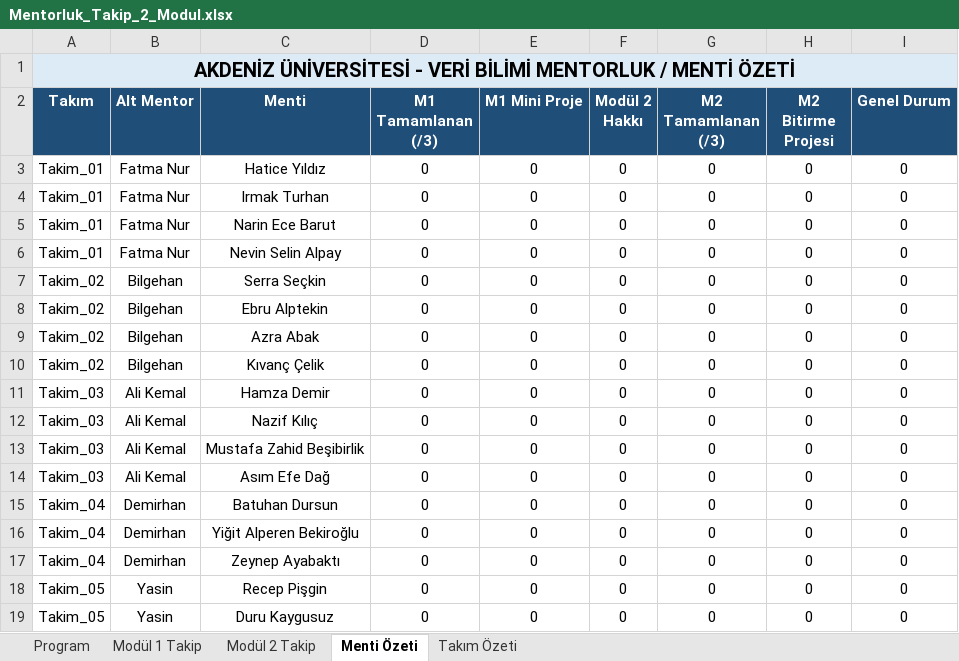
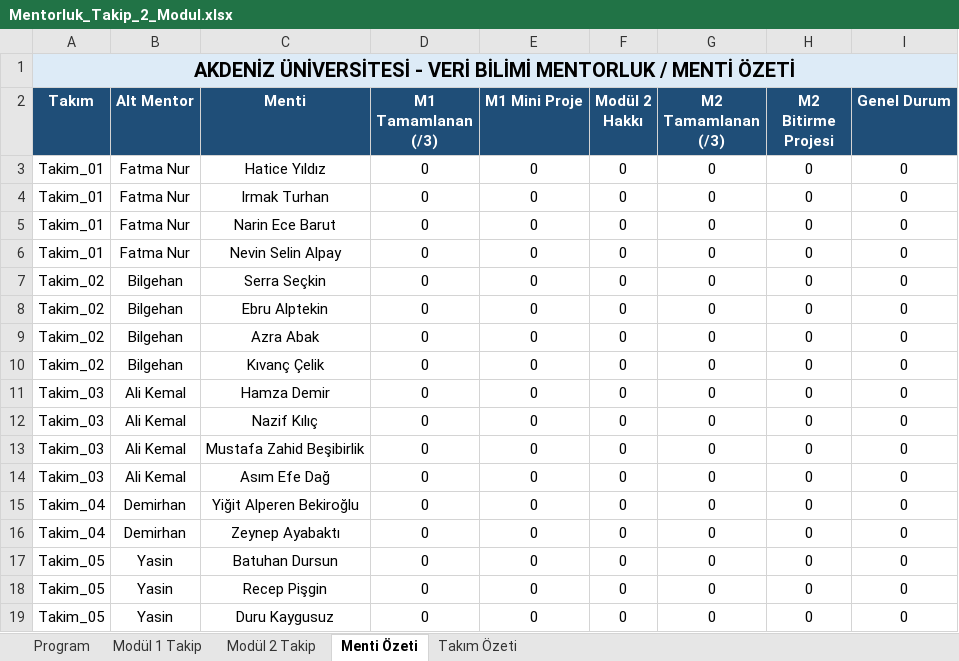
Before and after one commit to yasininal/AU-Veri-Bilimi-Mentorluk-Programi-2.Faz, an Excel workbook: Takip_Sistemi/Mentorluk_Takip_2_Modul.xlsx, sheet Menti Özeti, drawn as a sheet; values as stored, in another font and other column widths than the file's, no borders; conditional formats not drawn; removed rows and columns are numbered as before the commit, all else as after; the diff names each change by its address in the sheet, - before the commit and + after, or states it on an @@ line.

Commit message:
Batuhan Dursun Yasin'e aktarildi, kisiler arasina medium kalinlikta cizgi eklendi

```diff
--- a/Takip_Sistemi/Mentorluk_Takip_2_Modul.xlsx (sheet Menti Özeti)
+++ b/Takip_Sistemi/Mentorluk_Takip_2_Modul.xlsx (sheet Menti Özeti)
-row 15: Takim_04 | Demirhan | Batuhan Dursun | 0 | 0 | 0 | 0 | 0 | 0
+row 17: Takim_05 | Yasin | Batuhan Dursun | 0 | 0 | 0 | 0 | 0 | 0
```
Also changed, not shown: sheet Modül 2 Takip, sheet Modül 1 Takip, sheet Takım Özeti, formulas that keep their value, 8 other files.
